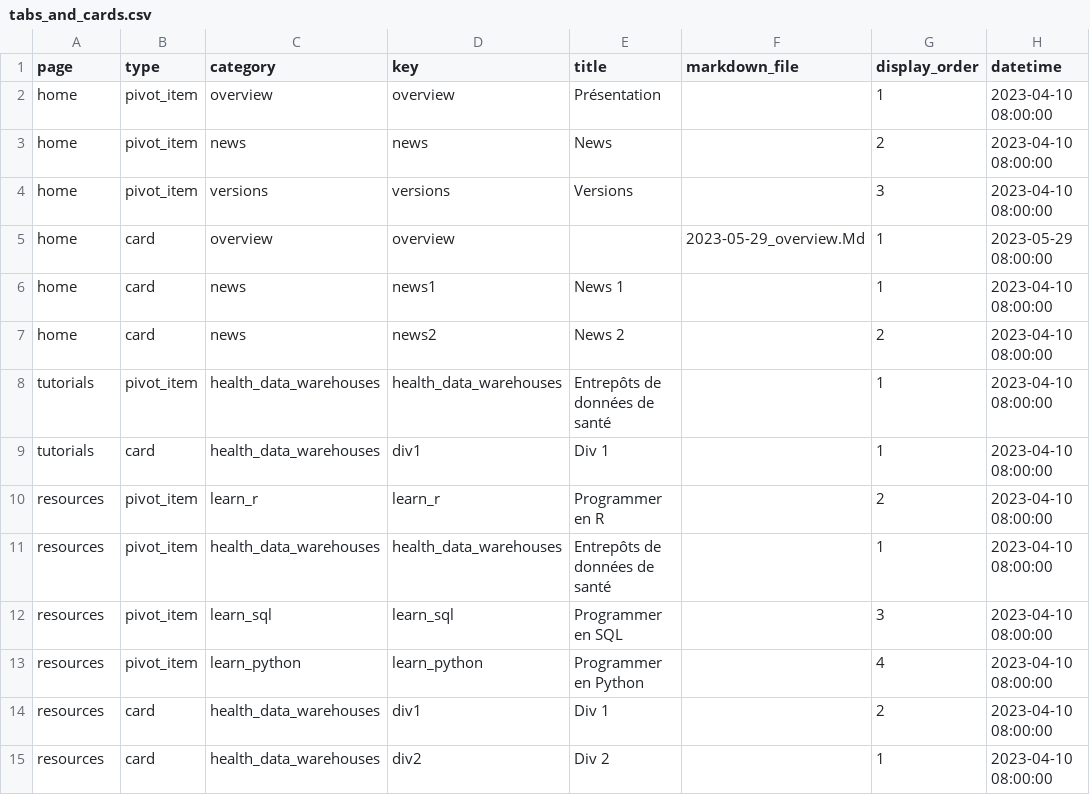
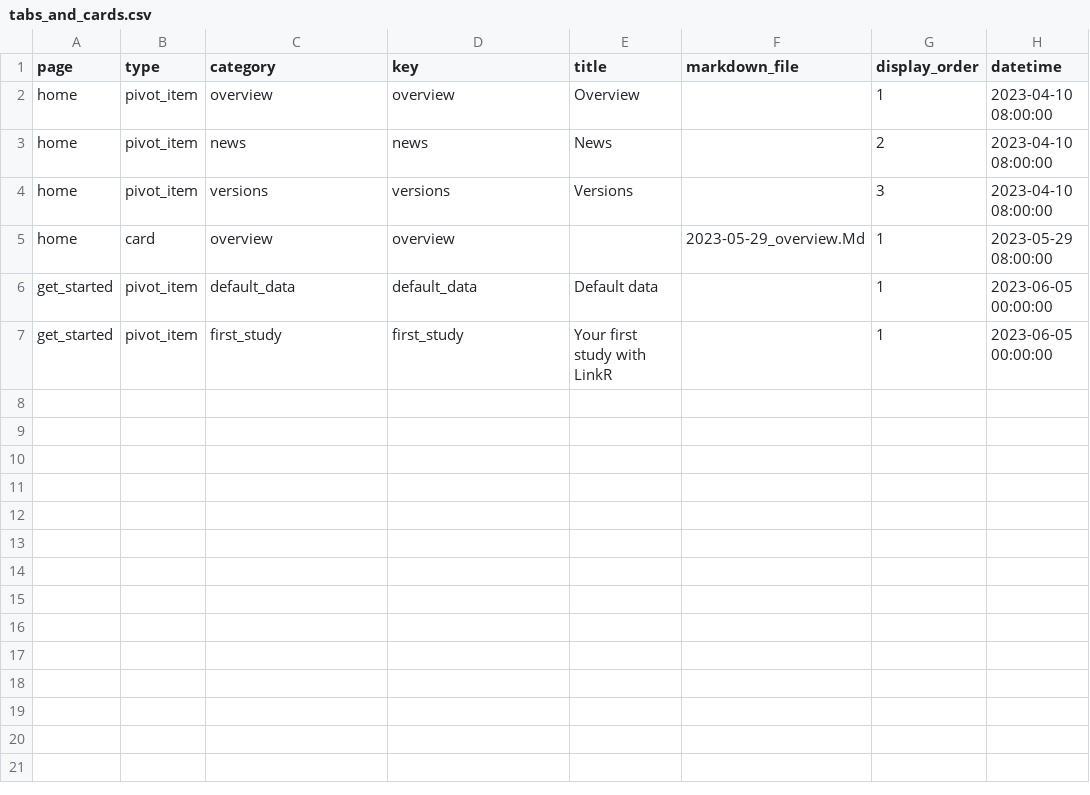
Before and after one commit to BorisDelange/LinkR-content, a CSV file: home/en/tabs_and_cards.csv, drawn as a sheet.

Commit message:
Update home pages

```diff
--- a/home/en/tabs_and_cards.csv
+++ b/home/en/tabs_and_cards.csv
@@ -1,3 +1,3 @@
 page,type,category,key,title,markdown_file,display_order,datetime
-home,pivot_item,overview,overview,Présentation,,1,2023-04-10 08:00:00
+home,pivot_item,overview,overview,Overview,,1,2023-04-10 08:00:00
 home,pivot_item,news,news,News,,2,2023-04-10 08:00:00
@@ -5,11 +5,3 @@ home,pivot_item,versions,versions,Versions,,3,2023-04-10 08:00:00
 home,card,overview,overview,,2023-05-29_overview.Md,1,2023-05-29 08:00:00
-home,card,news,news1,News 1,,1,2023-04-10 08:00:00
-home,card,news,news2,News 2,,2,2023-04-10 08:00:00
-tutorials,pivot_item,health_data_warehouses,health_data_warehouses,Entrepôts de données de santé,,1,2023-04-10 08:00:00
-tutorials,card,health_data_warehouses,div1,Div 1,,1,2023-04-10 08:00:00
-resources,pivot_item,learn_r,learn_r,Programmer en R,,2,2023-04-10 08:00:00
-resources,pivot_item,health_data_warehouses,health_data_warehouses,Entrepôts de données de santé,,1,2023-04-10 08:00:00
-resources,pivot_item,learn_sql,learn_sql,Programmer en SQL,,3,2023-04-10 08:00:00
-resources,pivot_item,learn_python,learn_python,Programmer en Python,,4,2023-04-10 08:00:00
-resources,card,health_data_warehouses,div1,Div 1,,2,2023-04-10 08:00:00
-resources,card,health_data_warehouses,div2,Div 2,,1,2023-04-10 08:00:00
+get_started,pivot_item,default_data,default_data,Default data,,1,2023-06-05 00:00:00
+get_started,pivot_item,first_study,first_study,Your first study with LinkR,,1,2023-06-05 00:00:00
```
Also changed, not shown: 2 other files.
